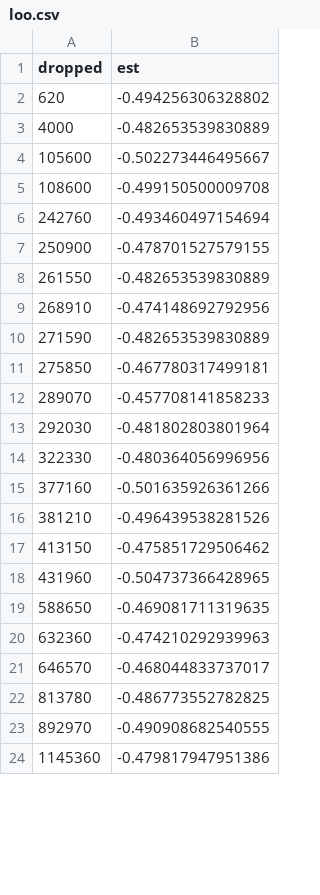
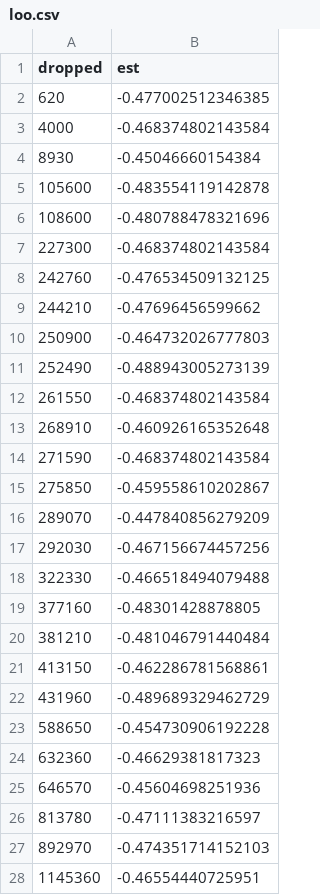
Before and after one commit to areebhirani-beep/steam-regional-pricing, a CSV file: output/tables/loo.csv, drawn as a sheet; only a part is shown; the diff covers the shown part only.

```diff
--- a/output/tables/loo.csv
+++ b/output/tables/loo.csv
@@ -1,24 +1,28 @@
 dropped,est
-620,-0.494256306328802
-4000,-0.482653539830889
-105600,-0.502273446495667
-108600,-0.499150500009708
-242760,-0.493460497154694
-250900,-0.478701527579155
-261550,-0.482653539830889
-268910,-0.474148692792956
-271590,-0.482653539830889
-275850,-0.467780317499181
-289070,-0.457708141858233
-292030,-0.481802803801964
-322330,-0.480364056996956
-377160,-0.501635926361266
-381210,-0.496439538281526
-413150,-0.475851729506462
-431960,-0.504737366428965
-588650,-0.469081711319635
-632360,-0.474210292939963
-646570,-0.468044833737017
-813780,-0.486773552782825
-892970,-0.490908682540555
-1145360,-0.479817947951386
+620,-0.477002512346385
+4000,-0.468374802143584
+8930,-0.45046660154384
+105600,-0.483554119142878
+108600,-0.480788478321696
+227300,-0.468374802143584
+242760,-0.476534509132125
+244210,-0.47696456599662
+250900,-0.464732026777803
+252490,-0.488943005273139
+261550,-0.468374802143584
+268910,-0.460926165352648
+271590,-0.468374802143584
+275850,-0.459558610202867
+289070,-0.447840856279209
+292030,-0.467156674457256
+322330,-0.466518494079488
+377160,-0.48301428878805
+381210,-0.481046791440484
+413150,-0.462286781568861
+431960,-0.489689329462729
+588650,-0.454730906192228
+632360,-0.46629381817323
+646570,-0.45604698251936
+813780,-0.47111383216597
+892970,-0.474351714152103
+1145360,-0.46554440725951
```
Also changed, not shown: 2 edited cells elsewhere in this file, output/tables/event_study_coefs.csv, output/tables/ri.csv, 27 other files.
